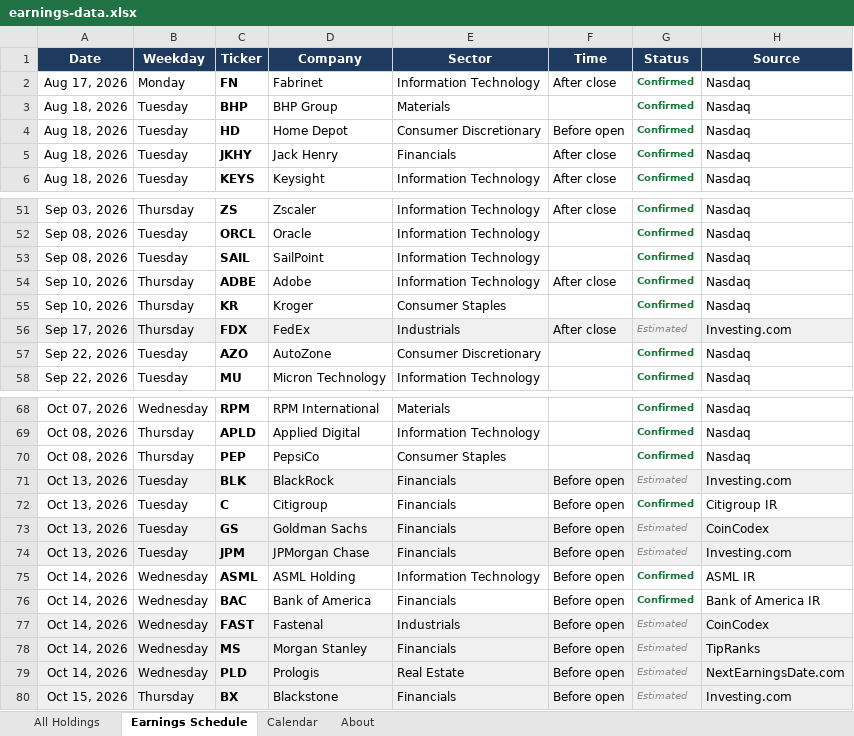
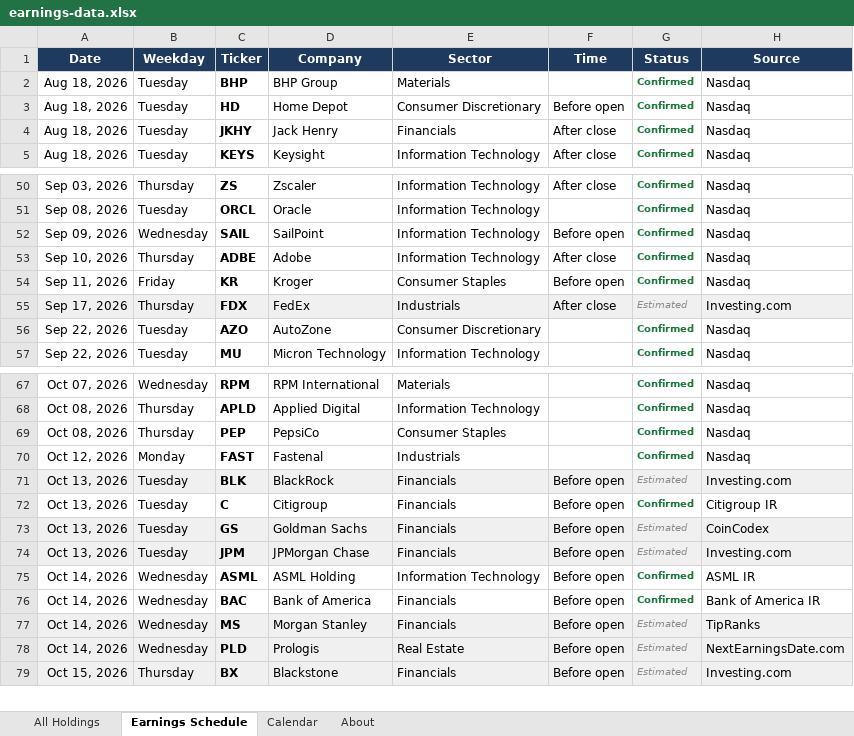
Before and after one commit to alexpkatz/earnings-calendar, an Excel workbook: earnings-data.xlsx, sheet Earnings Schedule, drawn as a sheet; only a part is shown, gaps mark what is left out; values as stored, in another font and other column widths than the file's, no borders; removed rows and columns are numbered as before the commit, all else as after; the diff names each change by its address in the sheet, - before the commit and + after, or states it on an @@ line.

```diff
--- a/earnings-data.xlsx (sheet Earnings Schedule)
+++ b/earnings-data.xlsx (sheet Earnings Schedule)
-row 2: Aug 17, 2026 | Monday | FN | Fabrinet | Information Technology | After close | Confirmed | Nasdaq
-A52 (Date): Sep 08, 2026
+A52 (Date): Sep 09, 2026
-B52 (Weekday): Tuesday
+B52 (Weekday): Wednesday
-F52 (Time): (empty)
+F52 (Time): Before open
-A54 (Date): Sep 10, 2026
+A54 (Date): Sep 11, 2026
-B54 (Weekday): Thursday
+B54 (Weekday): Friday
-F54 (Time): (empty)
+F54 (Time): Before open
+row 70: Oct 12, 2026 | Monday | FAST | Fastenal | Industrials |  | Confirmed | Nasdaq
-row 77: Oct 14, 2026 | Wednesday | FAST | Fastenal | Industrials | Before open | Estimated | CoinCodex
```
Also changed, not shown: sheet All Holdings, sheet Calendar, sheet About, 1 other file.
